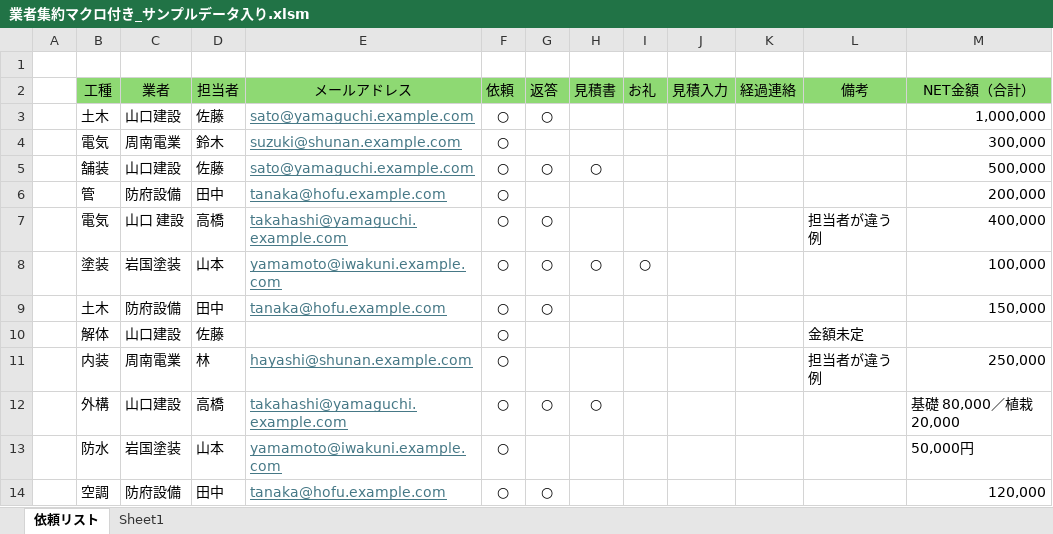
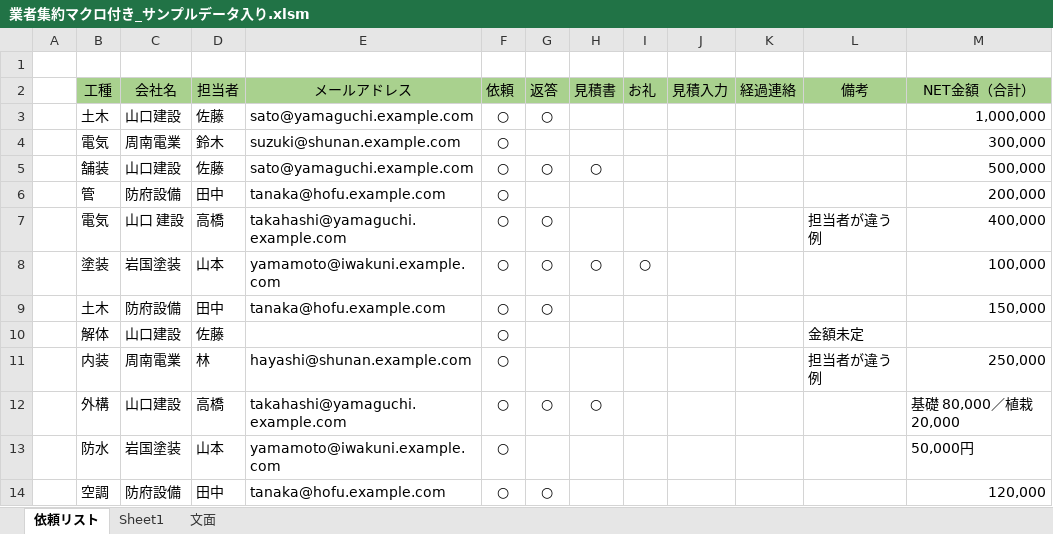
Before and after one commit to tanakayuushin/yamasaki, an Excel workbook: macros/業者集約マクロ付き_サンプルデータ入り.xlsm, sheet 依頼リスト, drawn as a sheet; values as stored, in another font and other column widths than the file's, no borders; charts and pictures not drawn; the diff names each change by its address in the sheet, - before the commit and + after, or states it on an @@ line.

```diff
--- a/macros/業者集約マクロ付き_サンプルデータ入り.xlsm (sheet 依頼リスト)
+++ b/macros/業者集約マクロ付き_サンプルデータ入り.xlsm (sheet 依頼リスト)
+sheet tab: 文面
-B2:M2 fill: #8ED973
+B2:M2 fill: #A9D18E
-C2: 業者
+C2: 会社名
@@ E3:E9 underline: on → off, text colour: #467886 → black @@
@@ E11:E14 underline: on → off, text colour: #467886 → black @@
```
Also changed, not shown: sheet Sheet1, charts or pictures, macros/業者集約マクロ付き.xlsm, macros/業者集約マクロ付き_サンプルデータ工種50以上.xlsm, 7 other files.
